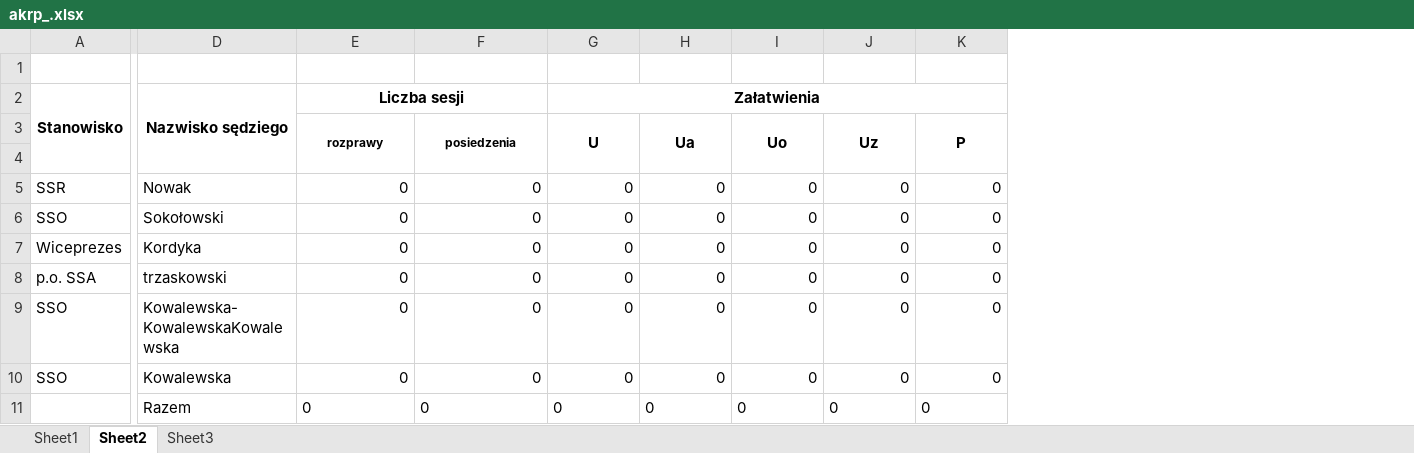
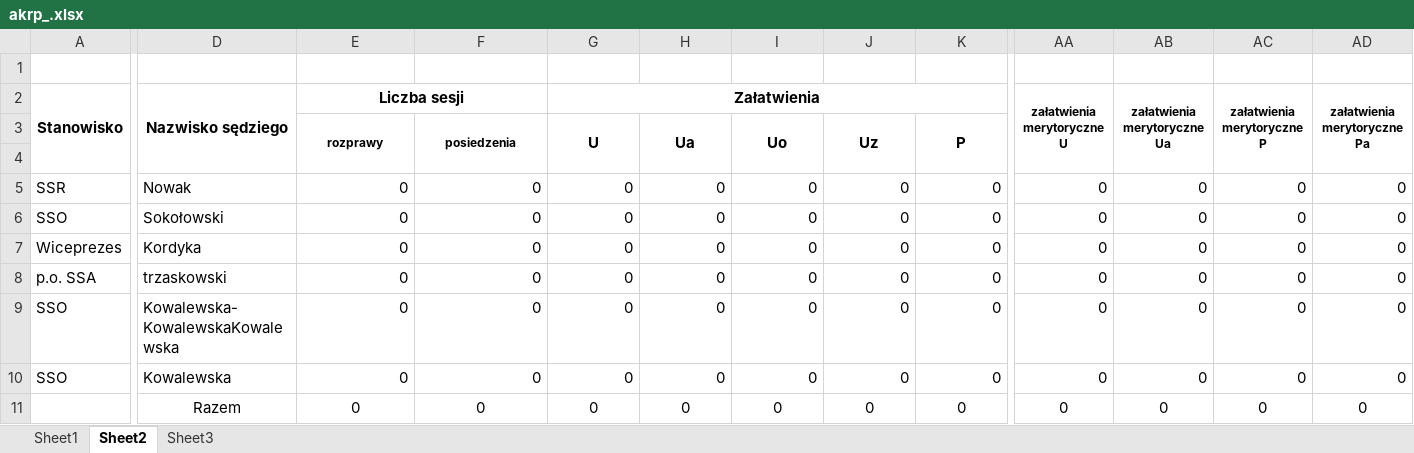
Before and after one commit to RolandSkowronek1972/statystyki, an Excel workbook: Statystyki_2018/Template/akrp_.xlsx, sheet Sheet2, drawn as a sheet; only a part is shown, gaps mark what is left out; values as stored, in another font and other column widths than the file's, no borders; the diff covers the shown part only; the diff names each change by its address in the sheet, - before the commit and + after, or states it on an @@ line.

```diff
--- a/Statystyki_2018/Template/akrp_.xlsx (sheet Sheet2)
+++ b/Statystyki_2018/Template/akrp_.xlsx (sheet Sheet2)
+column AA, rows 2-11: załatwienia merytoryczne U |  |  | 0 | 0 | 0 | 0 | 0 | 0 | 0
+column AB, rows 2-11: załatwienia merytoryczne Ua |  |  | 0 | 0 | 0 | 0 | 0 | 0 | 0
+column AC, rows 2-11: załatwienia merytoryczne P |  |  | 0 | 0 | 0 | 0 | 0 | 0 | 0
+column AD, rows 2-11: załatwienia merytoryczne Pa |  |  | 0 | 0 | 0 | 0 | 0 | 0 | 0
-D11:K11 alignment: left
+D11:K11 alignment: center
```
Also changed, not shown: cell formats elsewhere in this sheet, sheet Sheet3, sheet Sheet1, Statystyki_2018/Template/okrd.xlsx, Statystyki_2018/Template/okrd_.xlsx, 53 other files.
